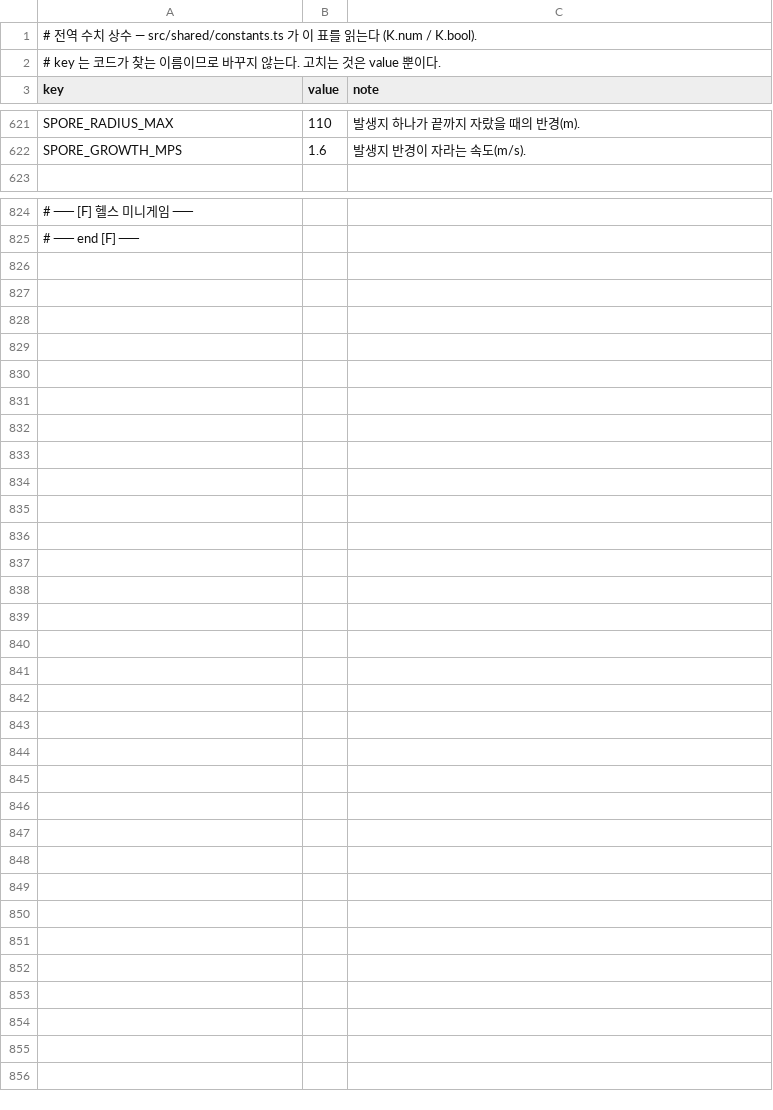
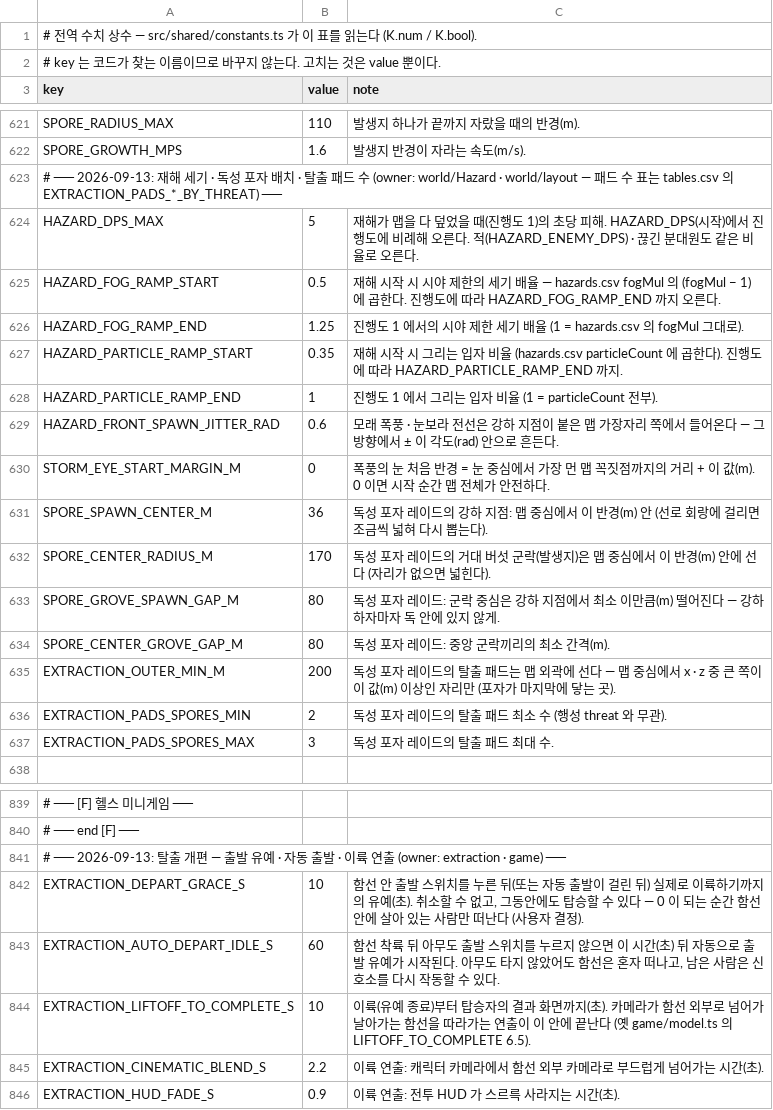
Before and after one commit to toniqat/Scavanger, a CSV file: data/constants.csv, drawn as a sheet; only a part is shown, gaps mark what is left out; the diff covers the shown part only; the diff names each change by its address in the sheet, - before the commit and + after, or states it on an @@ line.

```diff
--- a/data/constants.csv
+++ b/data/constants.csv
+row 623: # ── 2026-09-13: 재해 세기 · 독성 포자 배치 · 탈출 패드 수 (owner: world/Hazard · world/layout — 패드 수 표는 tables.csv 의 EXTRACTION_PADS_*_BY_THREAT) ──
+row 624: HAZARD_DPS_MAX | 5 | 재해가 맵을 다 덮었을 때(진행도 1)의 초당 피해. HAZARD_DPS(시작)에서 진행도에 비례해 오른다. 적(HAZARD_ENEMY_DPS) · 끊긴 분대원도 같은 비율로 오른다.
+row 625: HAZARD_FOG_RAMP_START | 0.5 | 재해 시작 시 시야 제한의 세기 배율 — hazards.csv fogMul 의 (fogMul − 1) 에 곱한다. 진행도에 따라 HAZARD_FOG_RAMP_END 까지 오른다.
+row 626: HAZARD_FOG_RAMP_END | 1.25 | 진행도 1 에서의 시야 제한 세기 배율 (1 = hazards.csv 의 fogMul 그대로).
+row 627: HAZARD_PARTICLE_RAMP_START | 0.35 | 재해 시작 시 그리는 입자 비율 (hazards.csv particleCount 에 곱한다). 진행도에 따라 HAZARD_PARTICLE_RAMP_END 까지.
+row 628: HAZARD_PARTICLE_RAMP_END | 1 | 진행도 1 에서 그리는 입자 비율 (1 = particleCount 전부).
+row 629: HAZARD_FRONT_SPAWN_JITTER_RAD | 0.6 | 모래 폭풍 · 눈보라 전선은 강하 지점이 붙은 맵 가장자리 쪽에서 들어온다 — 그 방향에서 ± 이 각도(rad) 안으로 흔든다.
+row 630: STORM_EYE_START_MARGIN_M | 0 | 폭풍의 눈 처음 반경 = 눈 중심에서 가장 먼 맵 꼭짓점까지의 거리 + 이 값(m). 0 이면 시작 순간 맵 전체가 안전하다.
+row 631: SPORE_SPAWN_CENTER_M | 36 | 독성 포자 레이드의 강하 지점: 맵 중심에서 이 반경(m) 안 (선로 회랑에 걸리면 조금씩 넓혀 다시 뽑는다).
+row 632: SPORE_CENTER_RADIUS_M | 170 | 독성 포자 레이드의 거대 버섯 군락(발생지)은 맵 중심에서 이 반경(m) 안에 선다 (자리가 없으면 넓힌다).
+row 633: SPORE_GROVE_SPAWN_GAP_M | 80 | 독성 포자 레이드: 군락 중심은 강하 지점에서 최소 이만큼(m) 떨어진다 — 강하하자마자 독 안에 있지 않게.
+row 634: SPORE_CENTER_GROVE_GAP_M | 80 | 독성 포자 레이드: 중앙 군락끼리의 최소 간격(m).
+row 635: EXTRACTION_OUTER_MIN_M | 200 | 독성 포자 레이드의 탈출 패드는 맵 외곽에 선다 — 맵 중심에서 x · z 중 큰 쪽이 이 값(m) 이상인 자리만 (포자가 마지막에 닿는 곳).
+row 636: EXTRACTION_PADS_SPORES_MIN | 2 | 독성 포자 레이드의 탈출 패드 최소 수 (행성 threat 와 무관).
+row 637: EXTRACTION_PADS_SPORES_MAX | 3 | 독성 포자 레이드의 탈출 패드 최대 수.
+row 841: # ── 2026-09-13: 탈출 개편 — 출발 유예 · 자동 출발 · 이륙 연출 (owner: extraction · game) ──
+row 842: EXTRACTION_DEPART_GRACE_S | 10 | 함선 안 출발 스위치를 누른 뒤(또는 자동 출발이 걸린 뒤) 실제로 이륙하기까지의 유예(초). 취소할 수 없고, 그동안에도 탑승할 수 있다 — 0 이 되는 순간 함선 안에 살아 있는 사람만 떠난다 (사용자 결정).
+row 843: EXTRACTION_AUTO_DEPART_IDLE_S | 60 | 함선 착륙 뒤 아무도 출발 스위치를 누르지 않으면 이 시간(초) 뒤 자동으로 출발 유예가 시작된다. 아무도 타지 않았어도 함선은 혼자 떠나고, 남은 사람은 신호소를 다시 작동할 수 있다.
+row 844: EXTRACTION_LIFTOFF_TO_COMPLETE_S | 10 | 이륙(유예 종료)부터 탑승자의 결과 화면까지(초). 카메라가 함선 외부로 넘어가 날아가는 함선을 따라가는 연출이 이 안에 끝난다 (옛 game/model.ts 의 LIFTOFF_TO_COMPLETE 6.5).
+row 845: EXTRACTION_CINEMATIC_BLEND_S | 2.2 | 이륙 연출: 캐릭터 카메라에서 함선 외부 카메라로 부드럽게 넘어가는 시간(초).
+row 846: EXTRACTION_HUD_FADE_S | 0.9 | 이륙 연출: 전투 HUD 가 스르륵 사라지는 시간(초).
```
Also changed, not shown: 3 edited cells elsewhere in this file, data/hazards.csv, data/tables.csv, 50 other files.
